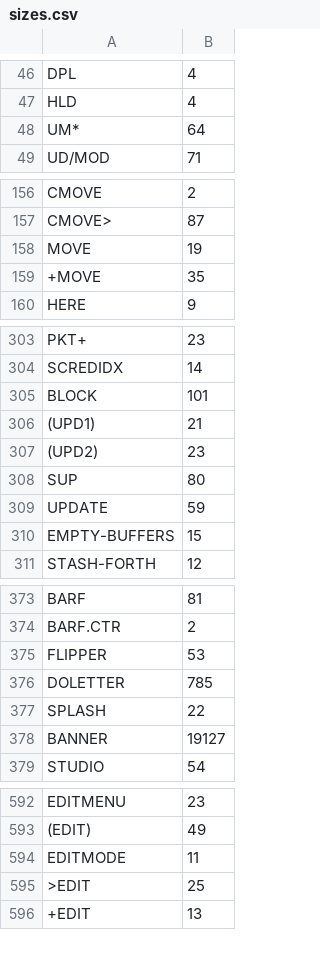
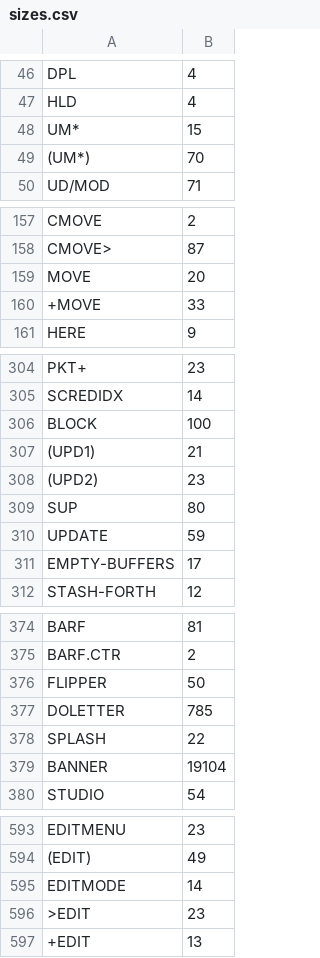
Before and after one commit to chitselb/pettil, a CSV file: docs/sizes.csv, drawn as a sheet; only a part is shown, gaps mark what is left out; the diff covers the shown part only.

```diff
--- a/docs/sizes.csv
+++ b/docs/sizes.csv
@@ -47,3 +47,4 @@ DPL,4
 HLD,4
-UM*,64
+UM*,15
+(UM*),70
 UD/MOD,71
@@ -157,4 +158,4 @@ CMOVE,2
 CMOVE>,87
-MOVE,19
-+MOVE,35
+MOVE,20
++MOVE,33
 HERE,9
@@ -304,3 +305,3 @@ PKT+,23
 SCREDIDX,14
-BLOCK,101
+BLOCK,100
 (UPD1),21
@@ -309,3 +310,3 @@ SUP,80
 UPDATE,59
-EMPTY-BUFFERS,15
+EMPTY-BUFFERS,17
 STASH-FORTH,12
@@ -374,6 +375,6 @@ BARF,81
 BARF.CTR,2
-FLIPPER,53
+FLIPPER,50
 DOLETTER,785
 SPLASH,22
-BANNER,19127
+BANNER,19104
 STUDIO,54
@@ -593,4 +594,4 @@ EDITMENU,23
 (EDIT),49
-EDITMODE,11
->EDIT,25
+EDITMODE,14
+>EDIT,23
 +EDIT,13
```
Also changed, not shown: 11 edited cells elsewhere in this file, 6 other files.
